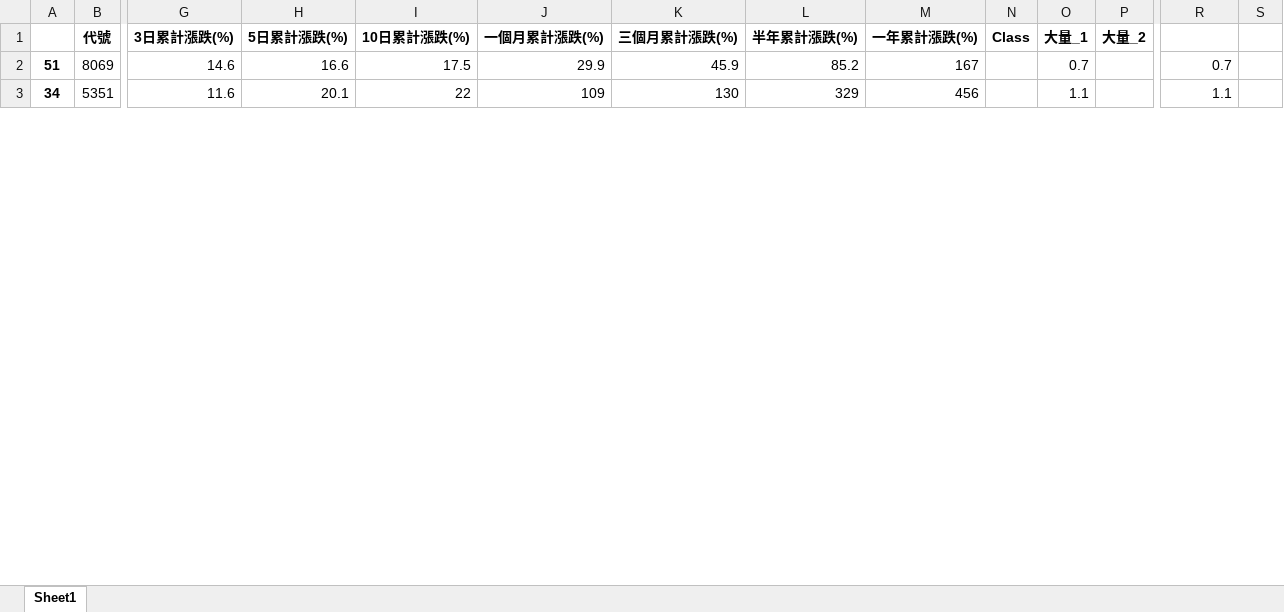
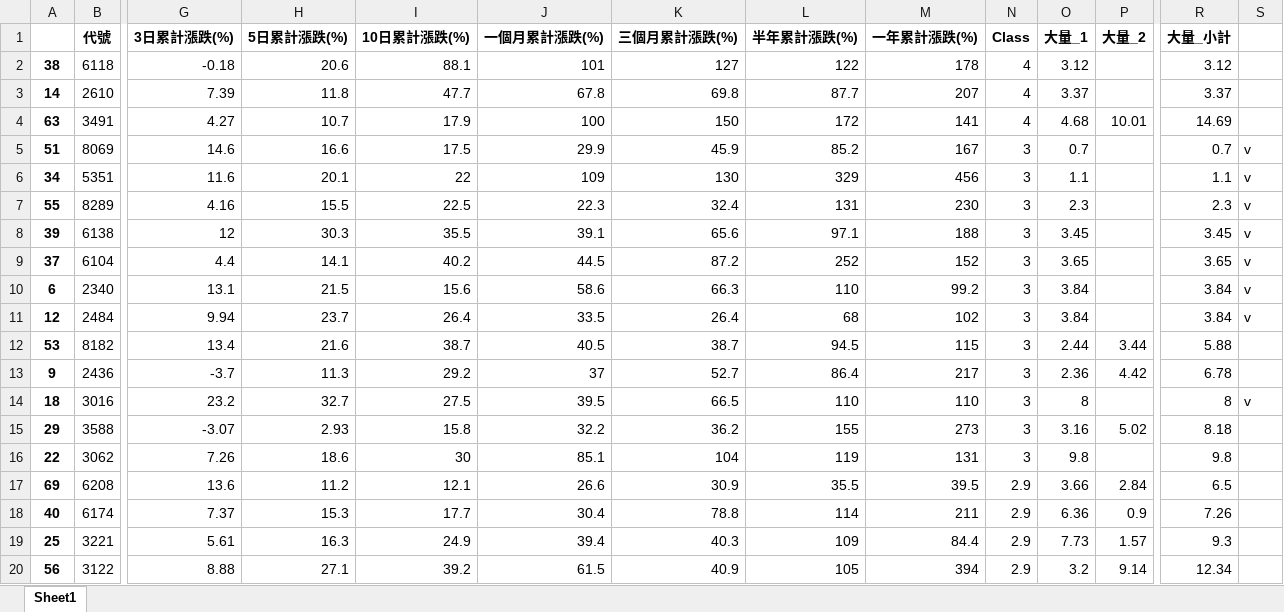
Before and after one commit to raywugithub/GoodInfo, an Excel workbook: GoodInfo_StockList_20211118.xlsx, sheet Sheet1, drawn as a sheet; only a part is shown, gaps mark what is left out; values as stored, in another font and other column widths than the file's, no borders; addresses are those after the commit; rows hold the shown columns only; the diff covers the shown part only; the diff names each change by its address in the sheet, - before the commit and + after, or states it on an @@ line.

Commit message:
GoodInfo_v2 - 2021.11.18 週組合8檔

```diff
--- a/GoodInfo_StockList_20211118.xlsx (sheet Sheet1)
+++ b/GoodInfo_StockList_20211118.xlsx (sheet Sheet1)
-R1: (empty)
+R1: 大量_小計
+row 2: 38 | 6118 | -0.18 | 20.6 | 88.1 | 101 | 127 | 122 | 178 | 4 | 3.12 |  | 3.12
+row 3: 14 | 2610 | 7.39 | 11.8 | 47.7 | 67.8 | 69.8 | 87.7 | 207 | 4 | 3.37 |  | 3.37
+row 4: 63 | 3491 | 4.27 | 10.7 | 17.9 | 100 | 150 | 172 | 141 | 4 | 4.68 | 10.01 | 14.69
-N5:N6 (Class): (empty)
+N5:N6 (Class): 3
-S5:S6: (empty)
+S5:S6: v
+row 7: 55 | 8289 | 4.16 | 15.5 | 22.5 | 22.3 | 32.4 | 131 | 230 | 3 | 2.3 |  | 2.3 | v
+row 8: 39 | 6138 | 12 | 30.3 | 35.5 | 39.1 | 65.6 | 97.1 | 188 | 3 | 3.45 |  | 3.45 | v
+row 9: 37 | 6104 | 4.4 | 14.1 | 40.2 | 44.5 | 87.2 | 252 | 152 | 3 | 3.65 |  | 3.65 | v
+row 10: 6 | 2340 | 13.1 | 21.5 | 15.6 | 58.6 | 66.3 | 110 | 99.2 | 3 | 3.84 |  | 3.84 | v
+row 11: 12 | 2484 | 9.94 | 23.7 | 26.4 | 33.5 | 26.4 | 68 | 102 | 3 | 3.84 |  | 3.84 | v
+row 12: 53 | 8182 | 13.4 | 21.6 | 38.7 | 40.5 | 38.7 | 94.5 | 115 | 3 | 2.44 | 3.44 | 5.88
+row 13: 9 | 2436 | -3.7 | 11.3 | 29.2 | 37 | 52.7 | 86.4 | 217 | 3 | 2.36 | 4.42 | 6.78
+row 14: 18 | 3016 | 23.2 | 32.7 | 27.5 | 39.5 | 66.5 | 110 | 110 | 3 | 8 |  | 8 | v
+row 15: 29 | 3588 | -3.07 | 2.93 | 15.8 | 32.2 | 36.2 | 155 | 273 | 3 | 3.16 | 5.02 | 8.18
+row 16: 22 | 3062 | 7.26 | 18.6 | 30 | 85.1 | 104 | 119 | 131 | 3 | 9.8 |  | 9.8
+row 17: 69 | 6208 | 13.6 | 11.2 | 12.1 | 26.6 | 30.9 | 35.5 | 39.5 | 2.9 | 3.66 | 2.84 | 6.5
+row 18: 40 | 6174 | 7.37 | 15.3 | 17.7 | 30.4 | 78.8 | 114 | 211 | 2.9 | 6.36 | 0.9 | 7.26
+row 19: 25 | 3221 | 5.61 | 16.3 | 24.9 | 39.4 | 40.3 | 109 | 84.4 | 2.9 | 7.73 | 1.57 | 9.3
+row 20: 56 | 3122 | 8.88 | 27.1 | 39.2 | 61.5 | 40.9 | 105 | 394 | 2.9 | 3.2 | 9.14 | 12.34
```
Also changed, not shown: 25 added rows, 43 removed rows, 5 moved rows and 5 edited cells elsewhere in this sheet, formulas that keep their value.
